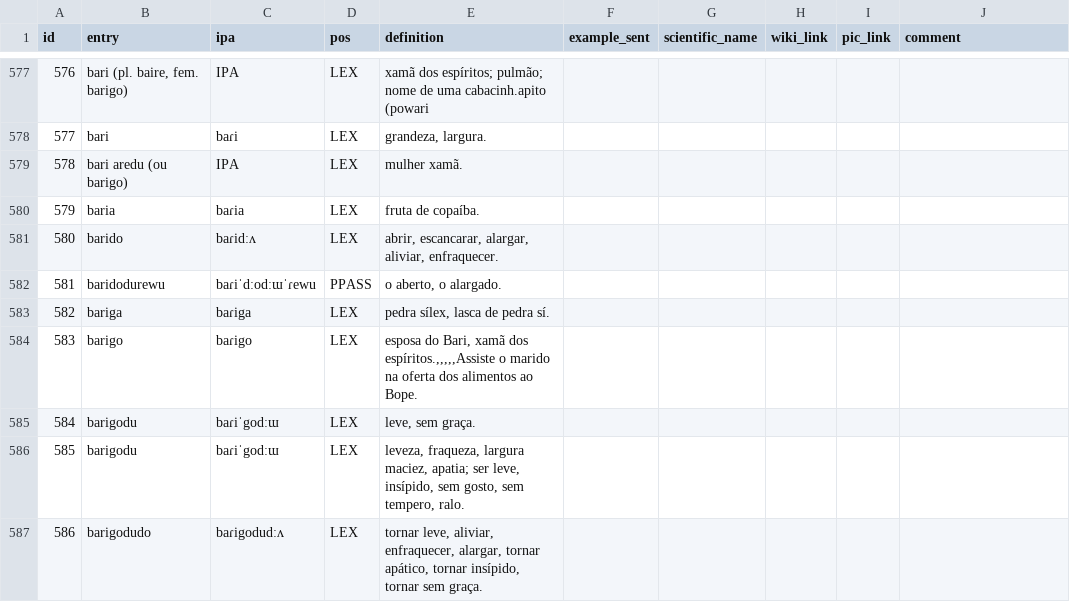
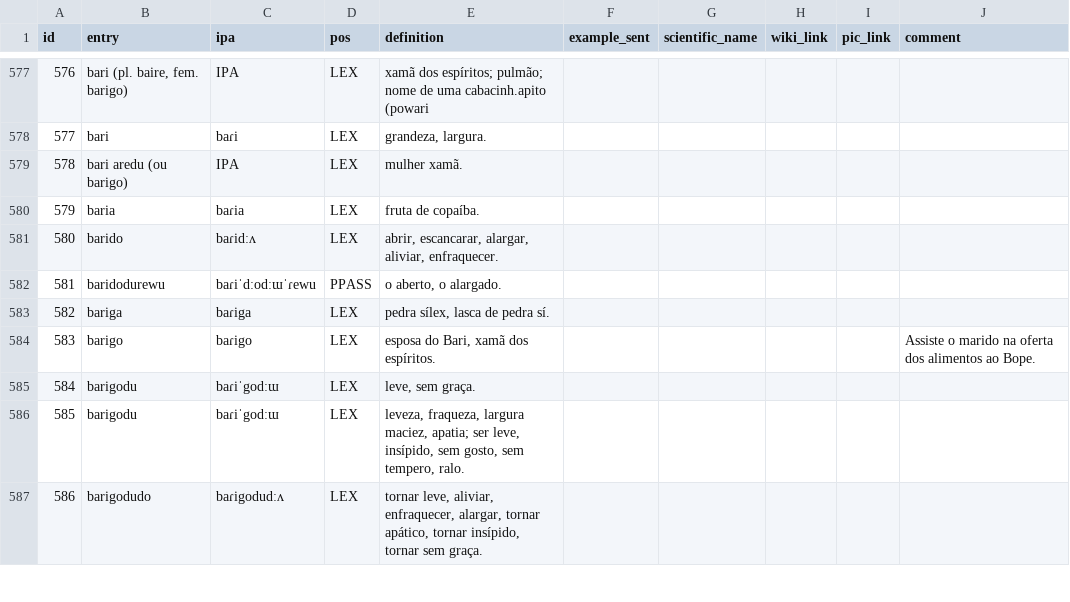
Before and after one commit to LanguageStructure/dicionario_bororo, a CSV file: dicionario.csv, drawn as a sheet; only a part is shown, gaps mark what is left out.

Commit message:
Update dicionario.csv

```diff
--- a/dicionario.csv
+++ b/dicionario.csv
@@ -583,3 +583,3 @@ id,entry,ipa,pos,definition,example_sent,scientific_name,wiki_link,pic_link,comm
 582,bariga,baɾiga,LEX,"pedra sílex, lasca de pedra sí.",,,,,
-583,barigo,baɾigo,LEX,"esposa do Bari, xamã dos espíritos.,,,,,Assiste o marido na oferta dos alimentos ao Bope."
+583,barigo,baɾigo,LEX,"esposa do Bari, xamã dos espíritos.",,,,,Assiste o marido na oferta dos alimentos ao Bope.
 584,barigodu,baɾiˈgodːɯ,LEX,"leve, sem graça.",,,,,
```
